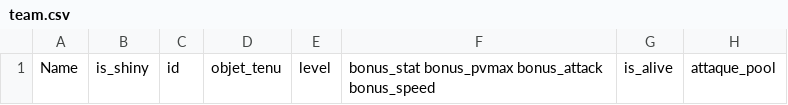
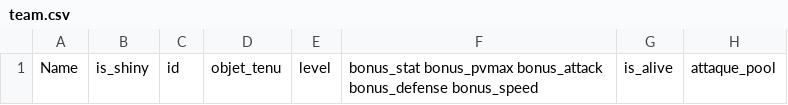
Before and after one commit to Yanko77/PokemonMG, a CSV file: save/team.csv, drawn as a sheet.

Commit message:
add a save system (for team.csv)

```diff
--- a/save/team.csv
+++ b/save/team.csv
@@ -1 +1 @@
-Name,is_shiny,id,objet_tenu,level,bonus_stat bonus_pvmax bonus_attack bonus_speed,is_alive,attaque_pool
+Name,is_shiny,id,objet_tenu,level,bonus_stat bonus_pvmax bonus_attack bonus_defense bonus_speed,is_alive,attaque_pool
```
Also changed, not shown: 3 other files.
